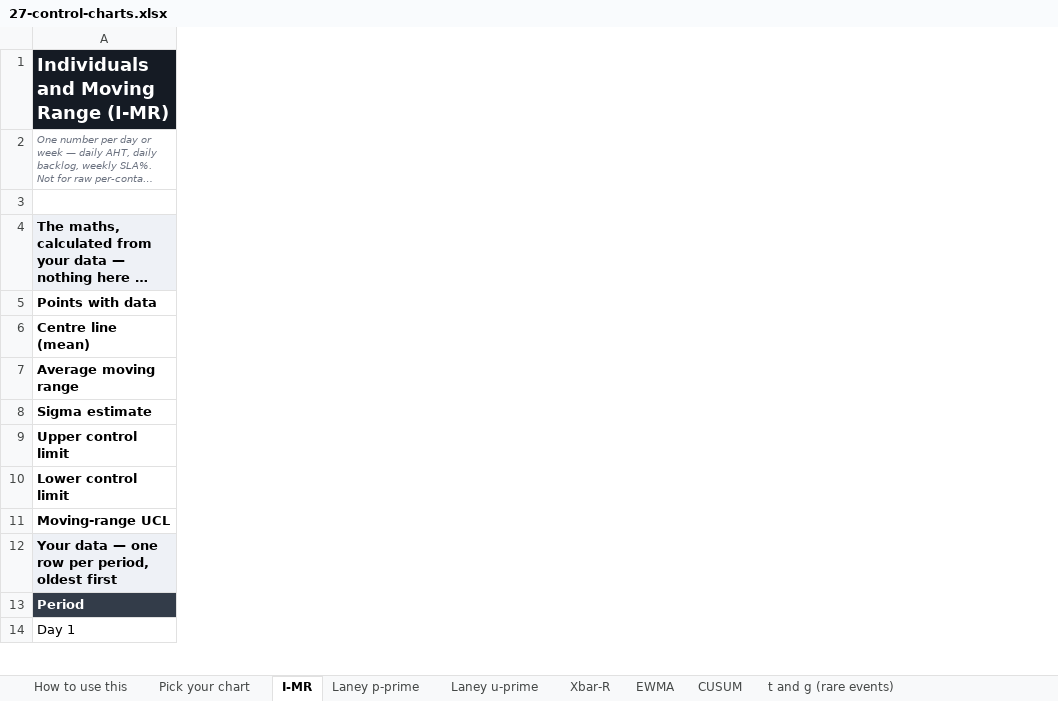
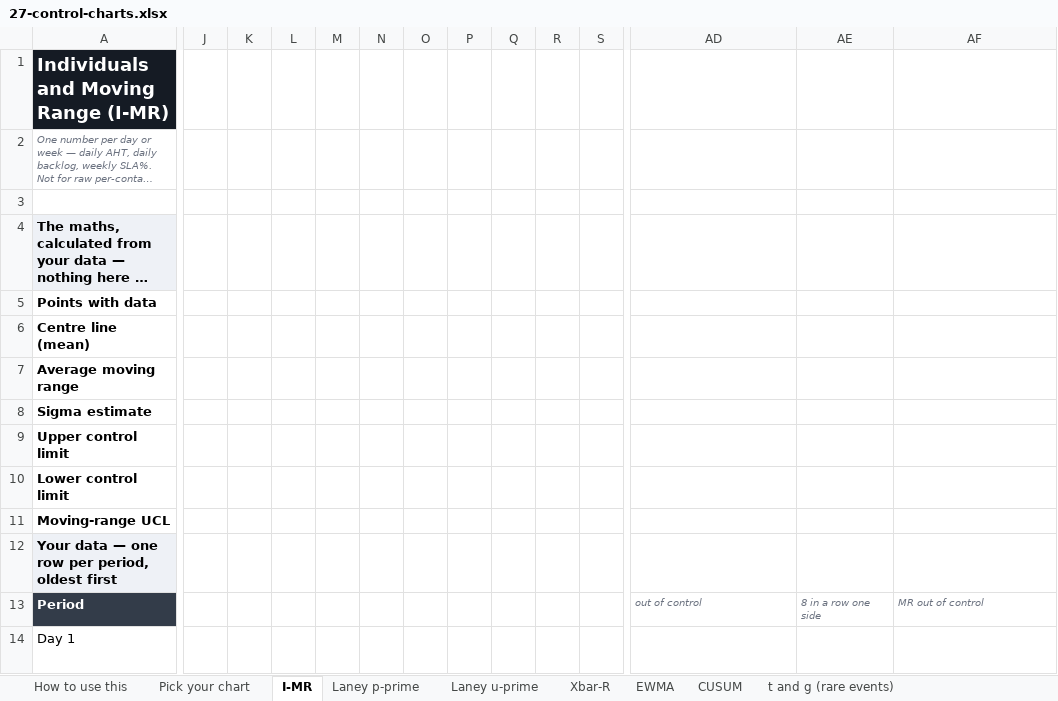
Before and after one commit to Maniwar/six-sigma-blackbelt-support-ops, an Excel workbook: templates/27-control-charts.xlsx, sheet I-MR, drawn as a sheet; only a part is shown, gaps mark what is left out; long unchanged cells end in …; values as stored, in another font and other column widths than the file's, no borders; formulas without a stored value are shown as written; charts and pictures not drawn; the diff covers the shown part only; the diff names each change by its address in the sheet, - before the commit and + after, or states it on an @@ line.

Commit message:
v3.1 — every control chart marks its own signals
Ten control charts and not one of them showed which point was out of control.
That is the most standard element of a control chart, and it was absent from all
of them: the reader was left to eyeball each point against a dashed line.

Points outside the limits are flagged red now, and eight in a row on one side
amber. Deliberately only those two rules — the full Nelson set across ten charts
drives the family-wise false-alarm rate to roughly one signal per chart per
fortnight on a perfectly stable process, which is precisely the tampering the
workbook spends a page warning against.

Two of the ten needed different maths, and this is where a generic
implementation would have shipped something plausible and wrong. Gaps between
rare events are exponential and opportunities-between-events are geometric, so
P(above the mean) is about 0.368, not 0.5 — a naive "8 above the centre line"
rule there advertises 0.5^8 and delivers nothing close. The t-chart runs its run
rule on the transformed column, which is what the 1/3.6 power is for, and the
g-chart runs it against the median. The EWMA gets no run rule at all: it is a
weighted average of everything before it, so consecutive points are
autocorrelated by construction and the rule would fire on that rather than on a
shift.

NA() is the only construction that reliably leaves a gap in a plotted series —
"" plots as zero and draws a row of markers along the axis floor — so the marker
columns are full of #N/A by design. They are white-on-white rather than hidden,
because a chart will not plot a hidden cell. The numeric audit exempts those
columns by name; whitelisting #N/A globally would blunt the check that catches
real breakage.

Verified on the shipped examples: CUSUM flags from point 15, EWMA from point 20,
and the stable I-MR example flags nothing at all.

```diff
--- a/templates/27-control-charts.xlsx (sheet I-MR)
+++ b/templates/27-control-charts.xlsx (sheet I-MR)
+column J, empty
+column K, empty
+column L, empty
+column M, empty
+column N, empty
+column O, empty
+column P, empty
+column Q, empty
+column R, empty
+column S, empty
+column AD, rows 13-14: out of control | =IF($B14="",NA(),IF(OR($B14>$B$9,$B14<$B$10),$B14,NA()))
+column AE, rows 13-14: 8 in a row one side | =NA()
+column AF, rows 13-14: MR out of control | =IF($C14="",NA(),IF($C14>$B$11,$C14,NA()))
```
Also changed, not shown: 10 added columns elsewhere in this sheet, sheet t and g (rare events), sheet Xbar-R, sheet Laney u-prime, sheet Laney p-prime, sheet CUSUM, sheet EWMA, charts or pictures, templates/20-five-whys-tree.xlsx, templates/21-cause-effect-fishbone.xlsx, 11 other files.
